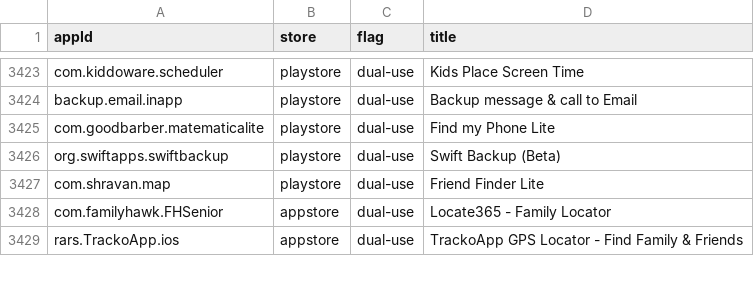
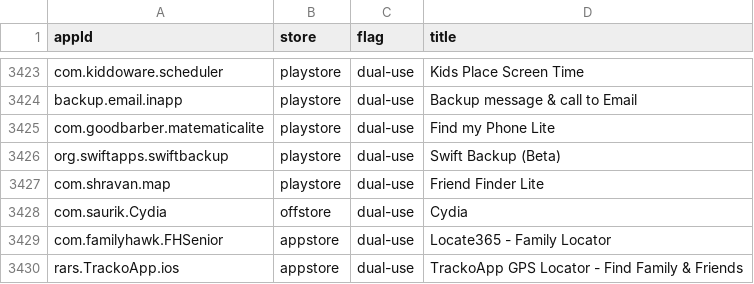
Before and after one commit to stopipv/isdi, a CSV file: static_data/app-flags.csv, drawn as a sheet; only a part is shown, gaps mark what is left out.

Commit message:
Adding cydia to be offstore dual-use app

```diff
--- a/static_data/app-flags.csv
+++ b/static_data/app-flags.csv
@@ -3427,2 +3427,3 @@ org.swiftapps.swiftbackup,playstore,dual-use,Swift Backup (Beta)
 com.shravan.map,playstore,dual-use,Friend Finder Lite
+com.saurik.Cydia,offstore,dual-use,Cydia
 com.familyhawk.FHSenior,appstore,dual-use,Locate365 - Family Locator
```
